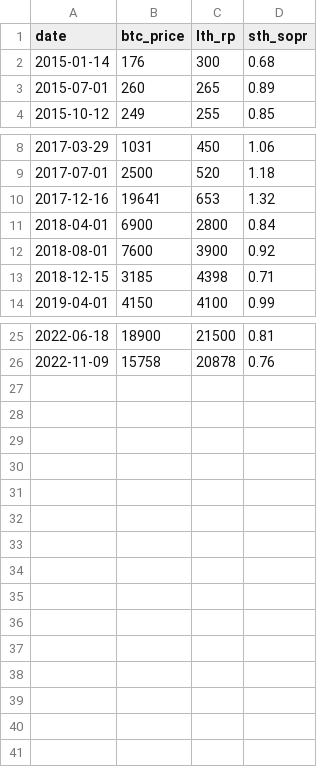
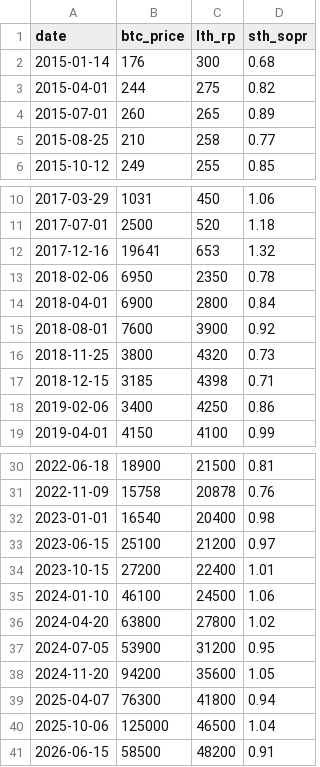
Before and after one commit to Tinda-D/onchain, a CSV file: historical_onchain.csv, drawn as a sheet; only a part is shown, gaps mark what is left out.

Commit message:
Add new entries to historical_onchain.csv
Added new historical on-chain data for various dates, including BTC prices and related metrics.

```diff
--- a/historical_onchain.csv
+++ b/historical_onchain.csv
@@ -2,3 +2,5 @@ date,btc_price,lth_rp,sth_sopr
 2015-01-14,176,300,0.68
+2015-04-01,244,275,0.82
 2015-07-01,260,265,0.89
+2015-08-25,210,258,0.77
 2015-10-12,249,255,0.85
@@ -10,5 +12,8 @@ date,btc_price,lth_rp,sth_sopr
 2017-12-16,19641,653,1.32
+2018-02-06,6950,2350,0.78
 2018-04-01,6900,2800,0.84
 2018-08-01,7600,3900,0.92
+2018-11-25,3800,4320,0.73
 2018-12-15,3185,4398,0.71
+2019-02-06,3400,4250,0.86
 2019-04-01,4150,4100,0.99
@@ -26 +31,11 @@ date,btc_price,lth_rp,sth_sopr
 2022-11-09,15758,20878,0.76
+2023-01-01,16540,20400,0.98
+2023-06-15,25100,21200,0.97
+2023-10-15,27200,22400,1.01
+2024-01-10,46100,24500,1.06
+2024-04-20,63800,27800,1.02
+2024-07-05,53900,31200,0.95
+2024-11-20,94200,35600,1.05
+2025-04-07,76300,41800,0.94
+2025-10-06,125000,46500,1.04
+2026-06-15,58500,48200,0.91
```
